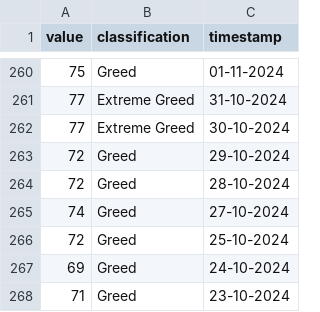
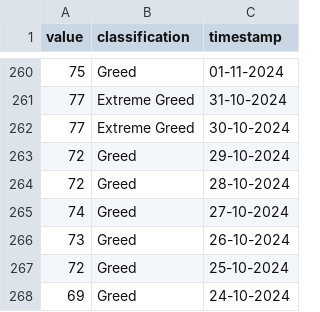
Before and after one commit to Sheisuka/BTC-Analytics, a CSV file: data/raw/fng18_25.csv, drawn as a sheet; only a part is shown, gaps mark what is left out; the shorter side is filled out with more unchanged rows.

```diff
--- a/data/raw/fng18_25.csv
+++ b/data/raw/fng18_25.csv
@@ -265,2 +265,3 @@ value,classification,timestamp
 74,Greed,27-10-2024
+73,Greed,26-10-2024
 72,Greed,25-10-2024
```
Also changed, not shown: data/stage/fng.csv.
